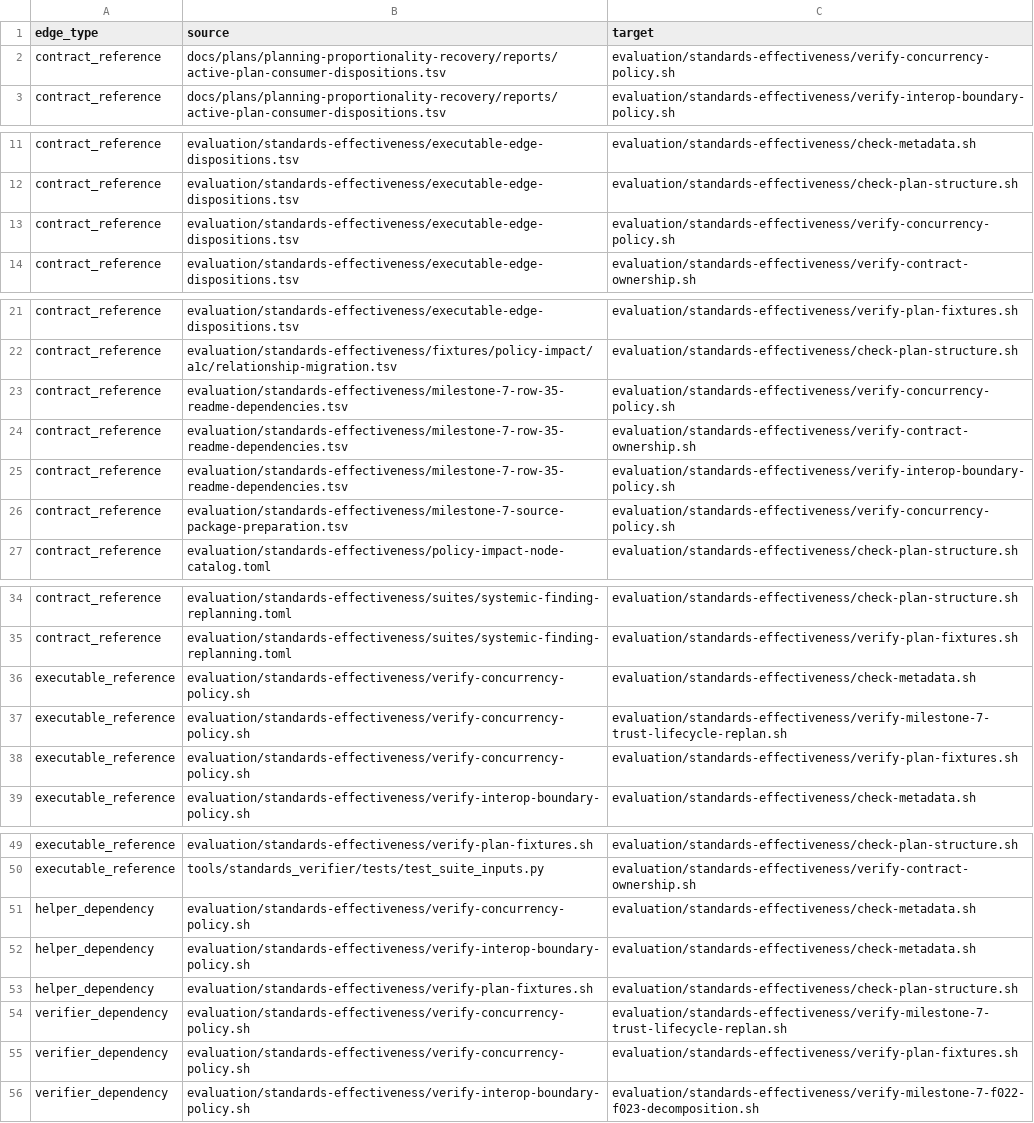
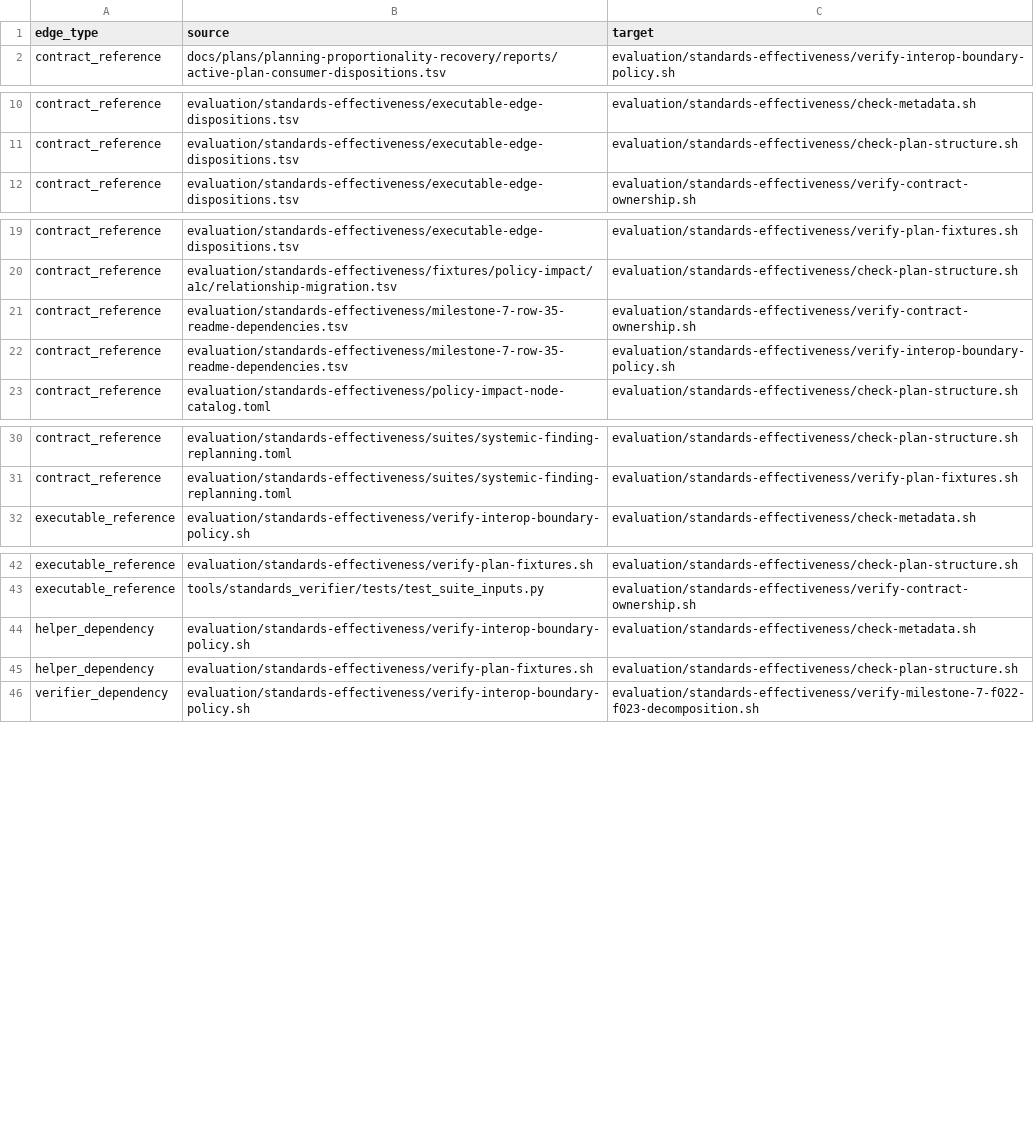
Before and after one commit to MrScripty/Coding-Standards, a TSV file: evaluation/standards-effectiveness/generated/checker-dependency-edges.tsv, drawn as a sheet; only a part is shown, gaps mark what is left out; the diff names each change by its address in the sheet, - before the commit and + after, or states it on an @@ line.

```diff
--- a/evaluation/standards-effectiveness/generated/checker-dependency-edges.tsv
+++ b/evaluation/standards-effectiveness/generated/checker-dependency-edges.tsv
-row 2: contract_reference | docs/plans/planning-proportionality-recovery/reports/active-plan-consumer-dispositions.tsv | evaluation/standards-effectiveness/verify-concurrency-policy.sh
-row 13: contract_reference | evaluation/standards-effectiveness/executable-edge-dispositions.tsv | evaluation/standards-effectiveness/verify-concurrency-policy.sh
-row 23: contract_reference | evaluation/standards-effectiveness/milestone-7-row-35-readme-dependencies.tsv | evaluation/standards-effectiveness/verify-concurrency-policy.sh
-row 26: contract_reference | evaluation/standards-effectiveness/milestone-7-source-package-preparation.tsv | evaluation/standards-effectiveness/verify-concurrency-policy.sh
-row 36: executable_reference | evaluation/standards-effectiveness/verify-concurrency-policy.sh | evaluation/standards-effectiveness/check-metadata.sh
-row 37: executable_reference | evaluation/standards-effectiveness/verify-concurrency-policy.sh | evaluation/standards-effectiveness/verify-milestone-7-trust-lifecycle-replan.sh
-row 38: executable_reference | evaluation/standards-effectiveness/verify-concurrency-policy.sh | evaluation/standards-effectiveness/verify-plan-fixtures.sh
-row 51: helper_dependency | evaluation/standards-effectiveness/verify-concurrency-policy.sh | evaluation/standards-effectiveness/check-metadata.sh
-row 54: verifier_dependency | evaluation/standards-effectiveness/verify-concurrency-policy.sh | evaluation/standards-effectiveness/verify-milestone-7-trust-lifecycle-replan.sh
-row 55: verifier_dependency | evaluation/standards-effectiveness/verify-concurrency-policy.sh | evaluation/standards-effectiveness/verify-plan-fixtures.sh
```
Also changed, not shown: evaluation/standards-effectiveness/checker-migration-packages.tsv, evaluation/standards-effectiveness/executable-edge-dispositions.tsv, 20 other files.
